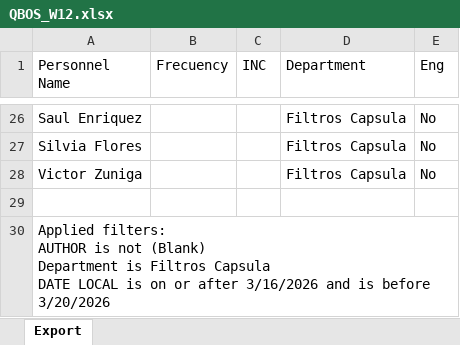
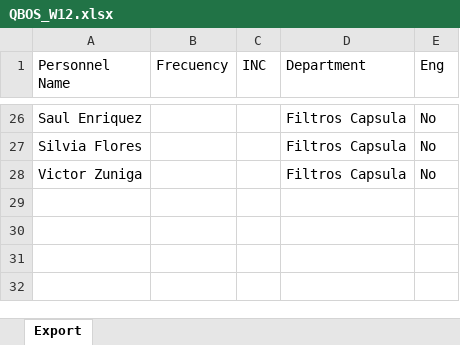
Before and after one commit to PacoTinoco/Failures-PMI, an Excel workbook: Project-QM/QBOS_W12.xlsx, sheet Export, drawn as a sheet; only a part is shown, gaps mark what is left out; values as stored, in another font and other column widths than the file's, no borders; ↵ is a line break in a cell; the diff names each change by its address in the sheet, - before the commit and + after, or states it on an @@ line.

```diff
--- a/Project-QM/QBOS_W12.xlsx (sheet Export)
+++ b/Project-QM/QBOS_W12.xlsx (sheet Export)
-row 29: (empty)
-row 30: Applied filters: ↵ AUTHOR is not (Blank) ↵ Department is Filtros Capsula ↵ DATE LOCAL is on or after 3/16/2026 and is before 3/20/2026
```
Also changed, not shown: 9 other files.
